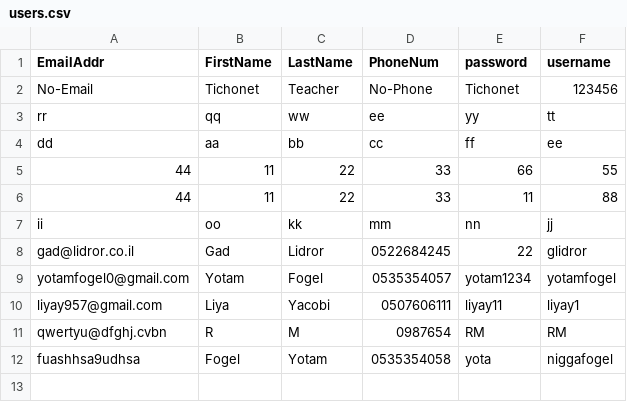
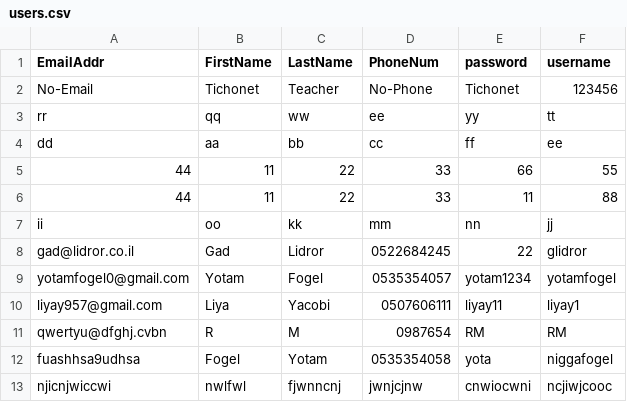
Before and after one commit to yaliy118/yaliNew, a CSV file: yaliNew/yaliNew/static/data/users.csv, drawn as a sheet; the diff names each change by its address in the sheet, - before the commit and + after, or states it on an @@ line.

```diff
--- a/yaliNew/yaliNew/static/data/users.csv
+++ b/yaliNew/yaliNew/static/data/users.csv
+row 13: njicnjwiccwi | nwlfwl | fjwnncnj | jwnjcjnw | cnwiocwni | ncjiwjcooc
```
Also changed, not shown: 6 other files.
